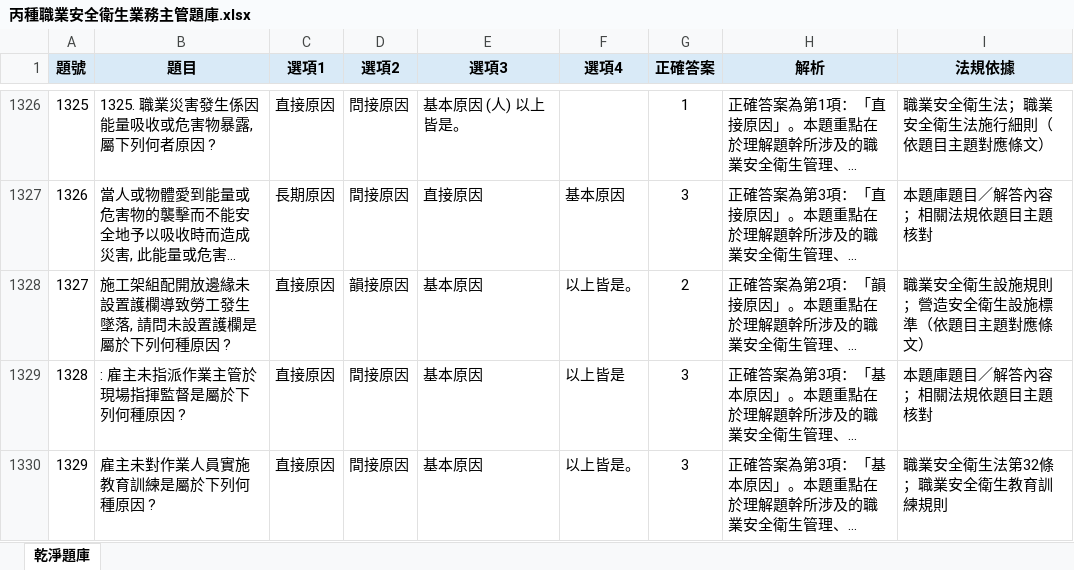
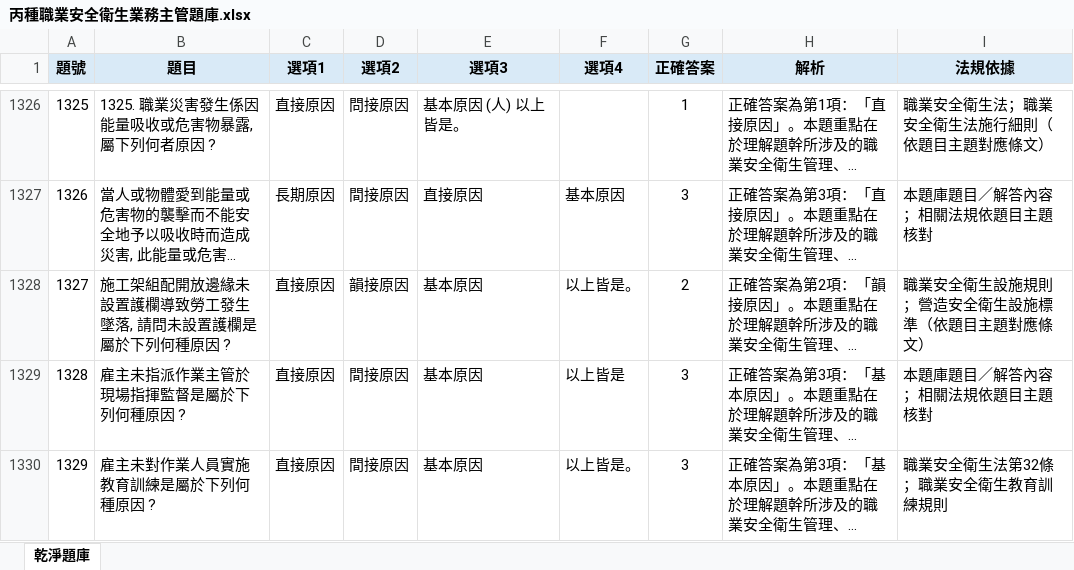
Before and after one commit to drher/drher.github.io, an Excel workbook: salf/丙種職業安全衛生業務主管題庫.xlsx, sheet 乾淨題庫, drawn as a sheet; only a part is shown, gaps mark what is left out; long unchanged cells end in …; values as stored, in another font and other column widths than the file's, no borders; the diff covers the shown part only; the diff names each change by its address in the sheet, - before the commit and + after, or states it on an @@ line.

```diff
--- a/salf/丙種職業安全衛生業務主管題庫.xlsx (sheet 乾淨題庫)
+++ b/salf/丙種職業安全衛生業務主管題庫.xlsx (sheet 乾淨題庫)
-B1329 (題目): : 雇主未指派作業主管於現場指揮監督是屬於下列何種原因 ?
+B1329 (題目): 雇主未指派作業主管於現場指揮監督是屬於下列何種原因 ?
```
Also changed, not shown: 4 edited cells elsewhere in this sheet.
